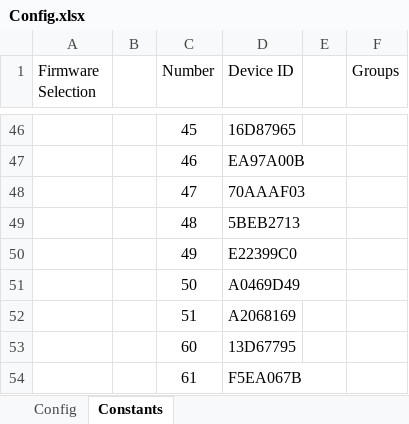
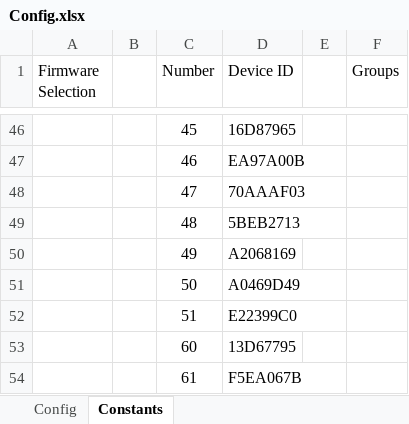
Before and after one commit to Rouben94/P6_Software, an Excel workbook: Benchmark Management/Config.xlsx, sheet Constants, drawn as a sheet; only a part is shown, gaps mark what is left out; values as stored, in another font and other column widths than the file's, no borders; table styles not drawn; the diff names each change by its address in the sheet, - before the commit and + after, or states it on an @@ line.

Commit message:
Update Config.xlsx

```diff
--- a/Benchmark Management/Config.xlsx (sheet Constants)
+++ b/Benchmark Management/Config.xlsx (sheet Constants)
-D50 (Device ID): E22399C0
+D50 (Device ID): A2068169
-D52 (Device ID): A2068169
+D52 (Device ID): E22399C0
```
